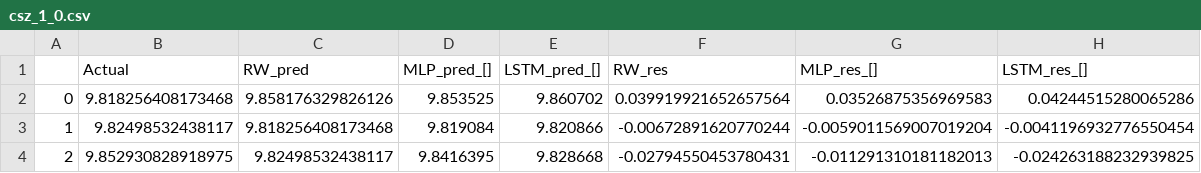
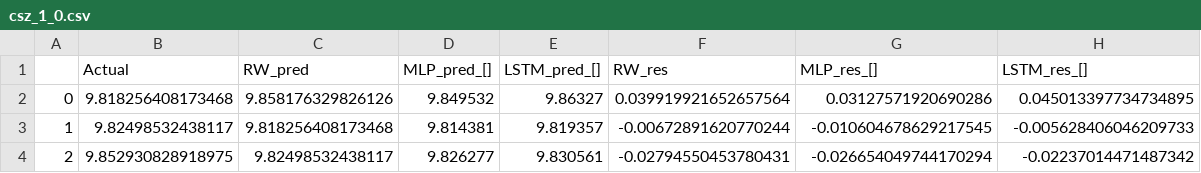
Before and after one commit to mariusbolstad/master-thesis, a CSV file: pred/csz_1_0.csv, drawn as a sheet.

```diff
--- a/pred/csz_1_0.csv
+++ b/pred/csz_1_0.csv
@@ -1,4 +1,4 @@
 ,Actual,RW_pred,MLP_pred_[],LSTM_pred_[],RW_res,MLP_res_[],LSTM_res_[]
-0,9.818256408173468,9.858176329826126,9.853525,9.860702,0.039919921652657564,0.03526875356969583,0.04244515280065286
-1,9.82498532438117,9.818256408173468,9.819084,9.820866,-0.00672891620770244,-0.0059011569007019204,-0.0041196932776550454
-2,9.852930828918975,9.82498532438117,9.8416395,9.828668,-0.02794550453780431,-0.011291310181182013,-0.024263188232939825
+0,9.818256408173468,9.858176329826126,9.849532,9.86327,0.039919921652657564,0.03127571920690286,0.045013397734734895
+1,9.82498532438117,9.818256408173468,9.814381,9.819357,-0.00672891620770244,-0.010604678629217545,-0.005628406046209733
+2,9.852930828918975,9.82498532438117,9.826277,9.830561,-0.02794550453780431,-0.026654049744170294,-0.02237014471487342
```
Also changed, not shown: pred/pmx_20_r.csv, pred/pmx_5_r.csv, 22 other files.
